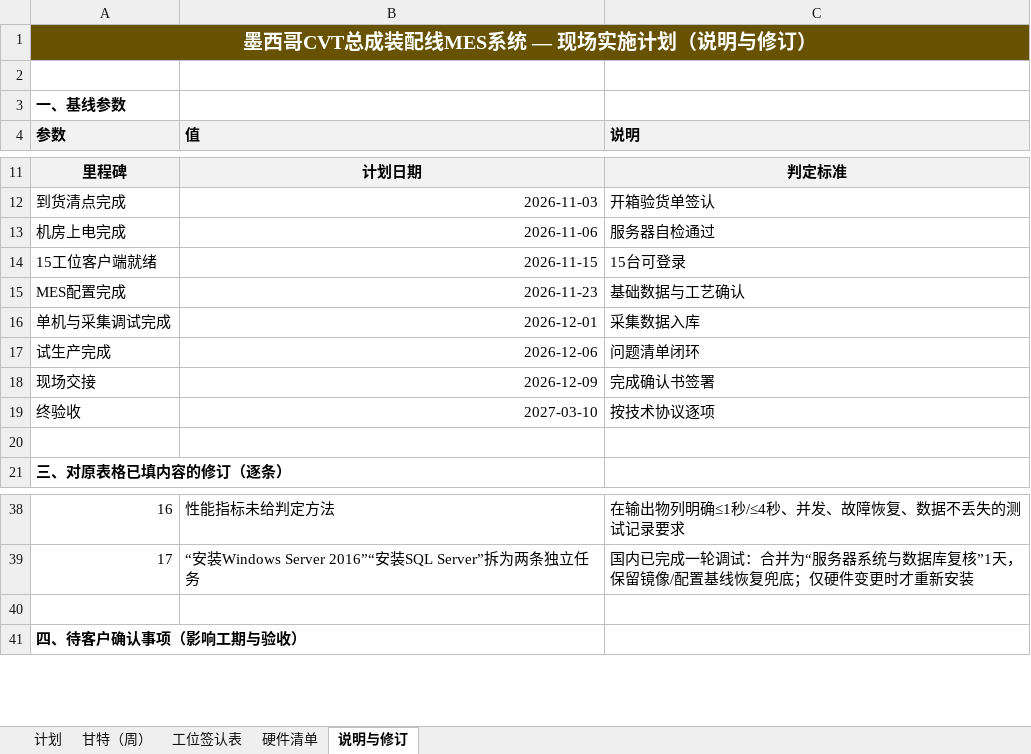
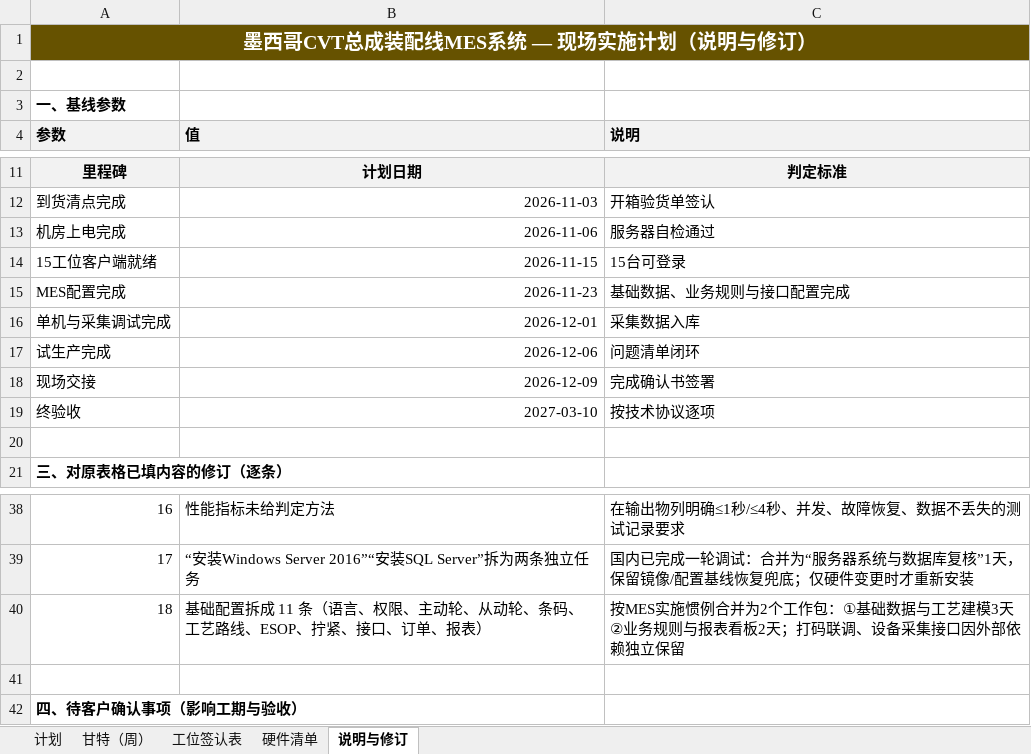
Before and after one commit to dsokfkapp/skills-introduction-to-github, an Excel workbook: CVT-MES项目资料/04_墨西哥CVT线现场实施计划_V2.xlsx, sheet 说明与修订, drawn as a sheet; only a part is shown, gaps mark what is left out; values as stored, in another font and other column widths than the file's, no borders; the diff names each change by its address in the sheet, - before the commit and + after, or states it on an @@ line.

```diff
--- a/CVT-MES项目资料/04_墨西哥CVT线现场实施计划_V2.xlsx (sheet 说明与修订)
+++ b/CVT-MES项目资料/04_墨西哥CVT线现场实施计划_V2.xlsx (sheet 说明与修订)
-C15 (说明): 基础数据与工艺确认
+C15 (说明): 基础数据、业务规则与接口配置完成
+row 40: 18 | 基础配置拆成 11 条（语言、权限、主动轮、从动轮、条码、工艺路线、ESOP、拧紧、接口、订单、报表） | 按MES实施惯例合并为2个工作包：①基础数据与工艺建模3天 ②业务规则与报表看板2天；打码联调、设备采集接口因外部依赖独立保留
```
Also changed, not shown: sheet 计划, sheet 甘特（周）, formulas that keep their value, hidden cells, 4 other files.
